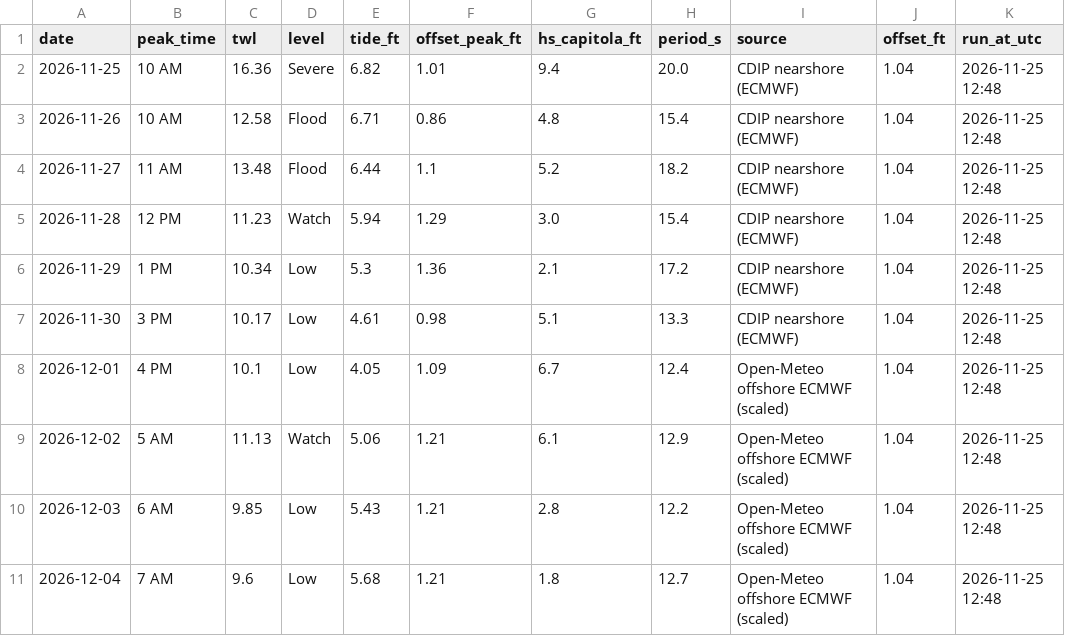
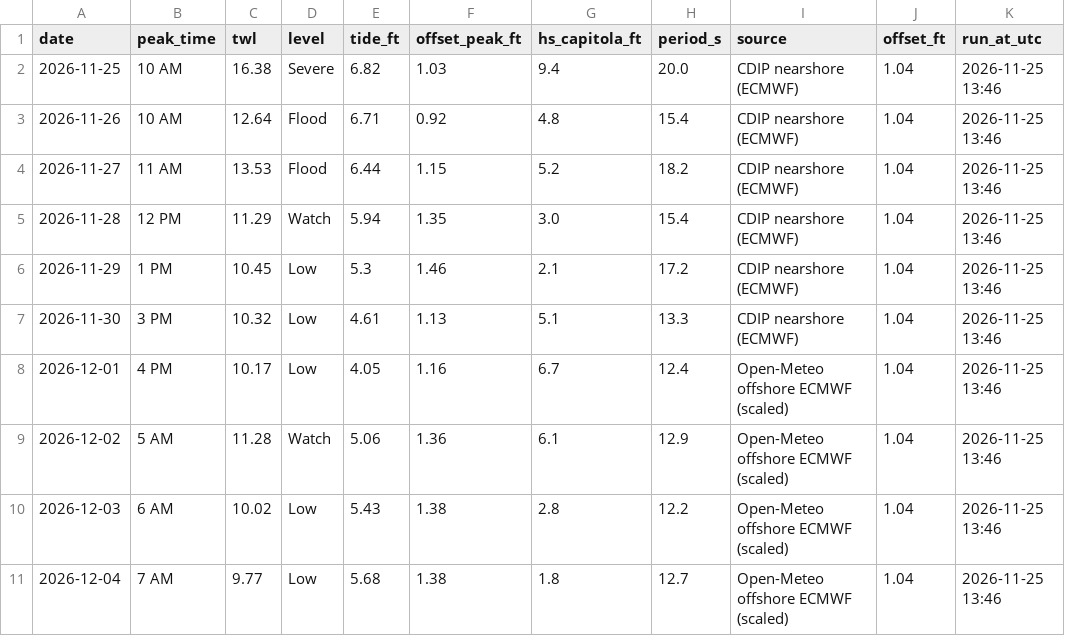
Before and after one commit to kevinkeet/frontpage, a CSV file: capitola/data/forecast_daily.csv, drawn as a sheet.

```diff
--- a/capitola/data/forecast_daily.csv
+++ b/capitola/data/forecast_daily.csv
@@ -1,11 +1,11 @@
 date,peak_time,twl,level,tide_ft,offset_peak_ft,hs_capitola_ft,period_s,source,offset_ft,run_at_utc
-2026-11-25,10 AM,16.36,Severe,6.82,1.01,9.4,20.0,CDIP nearshore (ECMWF),1.04,2026-11-25 12:48
-2026-11-26,10 AM,12.58,Flood,6.71,0.86,4.8,15.4,CDIP nearshore (ECMWF),1.04,2026-11-25 12:48
-2026-11-27,11 AM,13.48,Flood,6.44,1.1,5.2,18.2,CDIP nearshore (ECMWF),1.04,2026-11-25 12:48
-2026-11-28,12 PM,11.23,Watch,5.94,1.29,3.0,15.4,CDIP nearshore (ECMWF),1.04,2026-11-25 12:48
-2026-11-29,1 PM,10.34,Low,5.3,1.36,2.1,17.2,CDIP nearshore (ECMWF),1.04,2026-11-25 12:48
-2026-11-30,3 PM,10.17,Low,4.61,0.98,5.1,13.3,CDIP nearshore (ECMWF),1.04,2026-11-25 12:48
-2026-12-01,4 PM,10.1,Low,4.05,1.09,6.7,12.4,Open-Meteo offshore ECMWF (scaled),1.04,2026-11-25 12:48
-2026-12-02,5 AM,11.13,Watch,5.06,1.21,6.1,12.9,Open-Meteo offshore ECMWF (scaled),1.04,2026-11-25 12:48
-2026-12-03,6 AM,9.85,Low,5.43,1.21,2.8,12.2,Open-Meteo offshore ECMWF (scaled),1.04,2026-11-25 12:48
-2026-12-04,7 AM,9.6,Low,5.68,1.21,1.8,12.7,Open-Meteo offshore ECMWF (scaled),1.04,2026-11-25 12:48
+2026-11-25,10 AM,16.38,Severe,6.82,1.03,9.4,20.0,CDIP nearshore (ECMWF),1.04,2026-11-25 13:46
+2026-11-26,10 AM,12.64,Flood,6.71,0.92,4.8,15.4,CDIP nearshore (ECMWF),1.04,2026-11-25 13:46
+2026-11-27,11 AM,13.53,Flood,6.44,1.15,5.2,18.2,CDIP nearshore (ECMWF),1.04,2026-11-25 13:46
+2026-11-28,12 PM,11.29,Watch,5.94,1.35,3.0,15.4,CDIP nearshore (ECMWF),1.04,2026-11-25 13:46
+2026-11-29,1 PM,10.45,Low,5.3,1.46,2.1,17.2,CDIP nearshore (ECMWF),1.04,2026-11-25 13:46
+2026-11-30,3 PM,10.32,Low,4.61,1.13,5.1,13.3,CDIP nearshore (ECMWF),1.04,2026-11-25 13:46
+2026-12-01,4 PM,10.17,Low,4.05,1.16,6.7,12.4,Open-Meteo offshore ECMWF (scaled),1.04,2026-11-25 13:46
+2026-12-02,5 AM,11.28,Watch,5.06,1.36,6.1,12.9,Open-Meteo offshore ECMWF (scaled),1.04,2026-11-25 13:46
+2026-12-03,6 AM,10.02,Low,5.43,1.38,2.8,12.2,Open-Meteo offshore ECMWF (scaled),1.04,2026-11-25 13:46
+2026-12-04,7 AM,9.77,Low,5.68,1.38,1.8,12.7,Open-Meteo offshore ECMWF (scaled),1.04,2026-11-25 13:46
```
Also changed, not shown: capitola/data/forecast_hourly.csv, capitola/data/outlook_hourly.csv, 2 other files.
